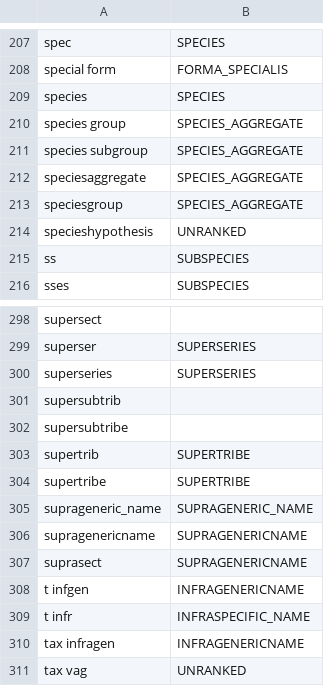
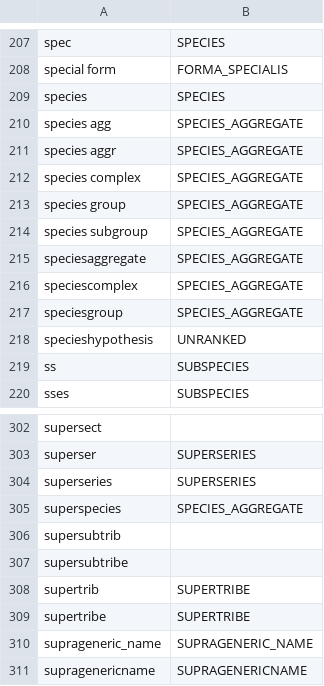
Before and after one commit to gbif/parsers, a TSV file: src/main/resources/dictionaries/parse/rank.tsv, drawn as a sheet; only a part is shown, gaps mark what is left out; the shorter side is filled out with more unchanged rows.

Commit message:
Add a few more species aggregate rank mappings, see https://github.com/gbif/portal-feedback/issues/2935

```diff
--- a/src/main/resources/dictionaries/parse/rank.tsv
+++ b/src/main/resources/dictionaries/parse/rank.tsv
@@ -209,2 +209,5 @@ special form	FORMA_SPECIALIS
 species	SPECIES
+species agg	SPECIES_AGGREGATE
+species aggr	SPECIES_AGGREGATE
+species complex	SPECIES_AGGREGATE
 species group	SPECIES_AGGREGATE
@@ -212,2 +215,3 @@ species subgroup	SPECIES_AGGREGATE
 speciesaggregate	SPECIES_AGGREGATE
+speciescomplex	SPECIES_AGGREGATE
 speciesgroup	SPECIES_AGGREGATE
@@ -300,2 +304,3 @@ superser	SUPERSERIES
 superseries	SUPERSERIES
+superspecies	SPECIES_AGGREGATE
 supersubtrib	
```
Also changed, not shown: 2 other files.
